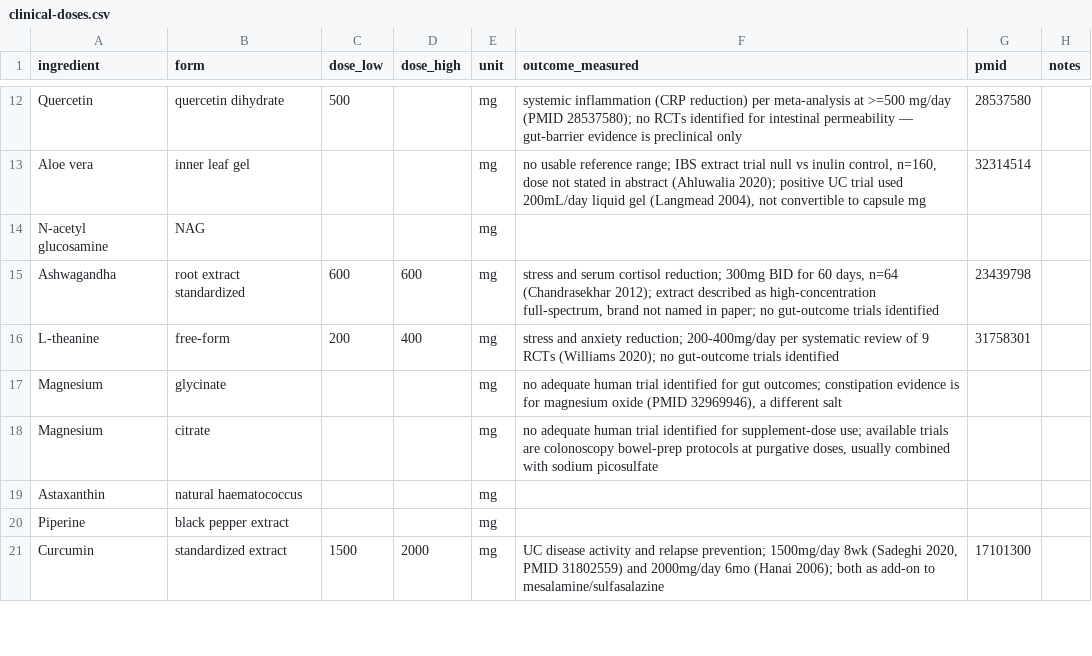
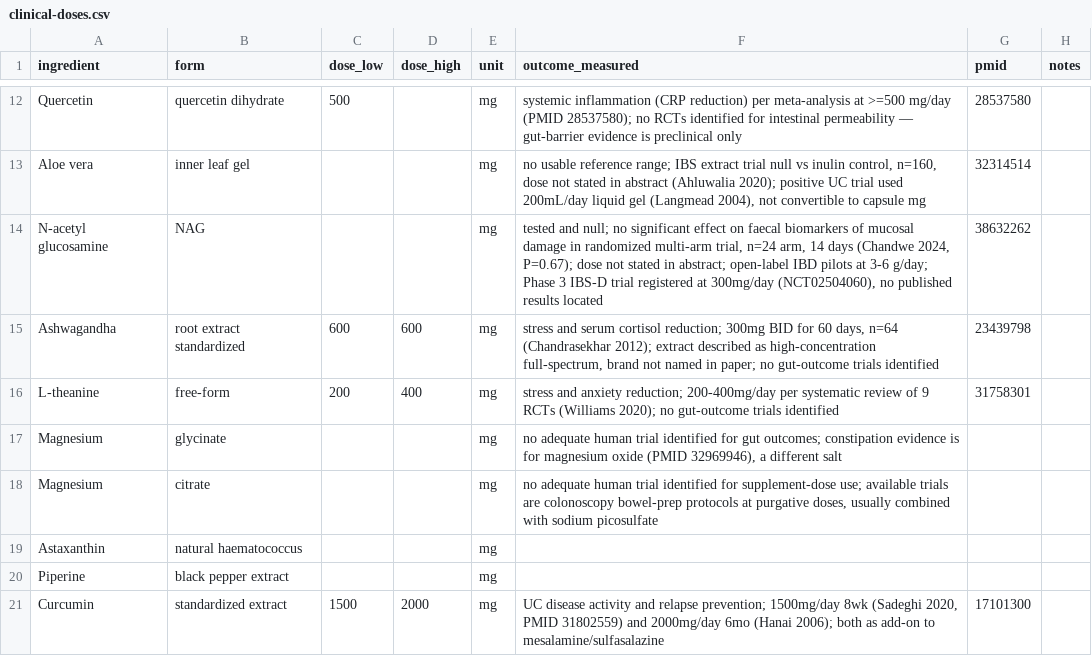
Before and after one commit to RyanPepple/supplement-facts-check, a CSV file: clinical-doses.csv, drawn as a sheet; only a part is shown, gaps mark what is left out.

Commit message:
Add NAG (PMID 38632262) — null in randomized controlled trial.

```diff
--- a/clinical-doses.csv
+++ b/clinical-doses.csv
@@ -13,3 +13,3 @@ Quercetin,quercetin dihydrate,500,,mg,"systemic inflammation (CRP reduction) per
 Aloe vera,inner leaf gel,,,mg,"no usable reference range; IBS extract trial null vs inulin control, n=160, dose not stated in abstract (Ahluwalia 2020); positive UC trial used 200mL/day liquid gel (Langmead 2004), not convertible to capsule mg",32314514,
-N-acetyl glucosamine,NAG,,,mg,,,
+N-acetyl glucosamine,NAG,,,mg,"tested and null; no significant effect on faecal biomarkers of mucosal damage in randomized multi-arm trial, n=24 arm, 14 days (Chandwe 2024, P=0.67); dose not stated in abstract; open-label IBD pilots at 3-6 g/day; Phase 3 IBS-D trial registered at 300mg/day (NCT02504060), no published results located",38632262,
 Ashwagandha,root extract standardized,600,600,mg,"stress and serum cortisol reduction; 300mg BID for 60 days, n=64 (Chandrasekhar 2012); extract described as high-concentration full-spectrum, brand not named in paper; no gut-outcome trials identified",23439798,
```
